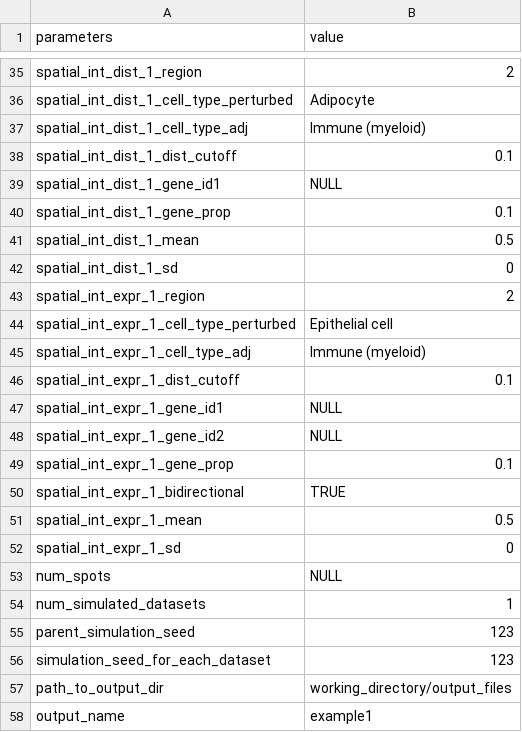
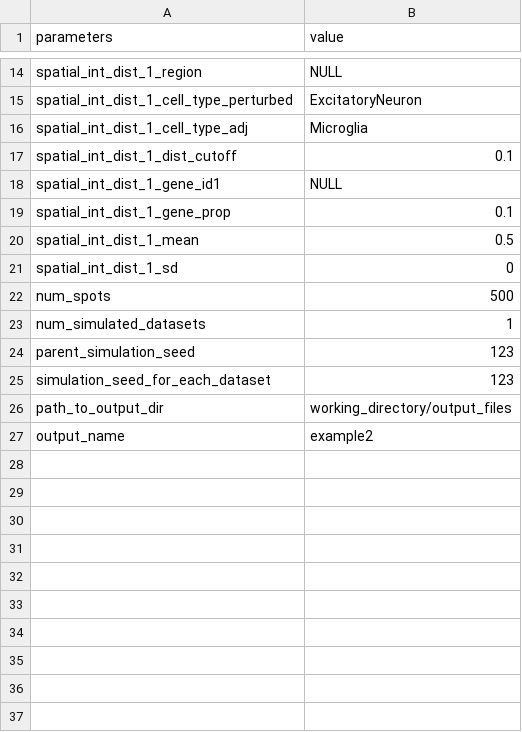
Before and after one commit to songxiaoyu/sCCIgen_data, a TSV file: DockerUI/example_data/example2_parameter.tsv, drawn as a sheet; only a part is shown, gaps mark what is left out; removed rows and columns are numbered as before the commit, all else as after; the diff covers the shown part only; the diff names each change by its address in the sheet, - before the commit and + after, or states it on an @@ line.

```diff
--- a/DockerUI/example_data/example2_parameter.tsv
+++ b/DockerUI/example_data/example2_parameter.tsv
-B14 (value): 2
+B14 (value): NULL
-B15 (value): Adipocyte
+B15 (value): ExcitatoryNeuron
-B16 (value): Immune (myeloid)
+B16 (value): Microglia
-row 43: spatial_int_expr_1_region | 2
-row 44: spatial_int_expr_1_cell_type_perturbed | Epithelial cell
-row 45: spatial_int_expr_1_cell_type_adj | Immune (myeloid)
-row 46: spatial_int_expr_1_dist_cutoff | 0.1
-row 47: spatial_int_expr_1_gene_id1 | NULL
-row 48: spatial_int_expr_1_gene_id2 | NULL
-row 49: spatial_int_expr_1_gene_prop | 0.1
-row 50: spatial_int_expr_1_bidirectional | TRUE
-row 51: spatial_int_expr_1_mean | 0.5
-row 52: spatial_int_expr_1_sd | 0
-B22 (value): NULL
+B22 (value): 500
-B27 (value): example1
+B27 (value): example2
```
Also changed, not shown: 1 added row, 22 removed rows and 4 edited cells elsewhere in this file, 10 other files.
